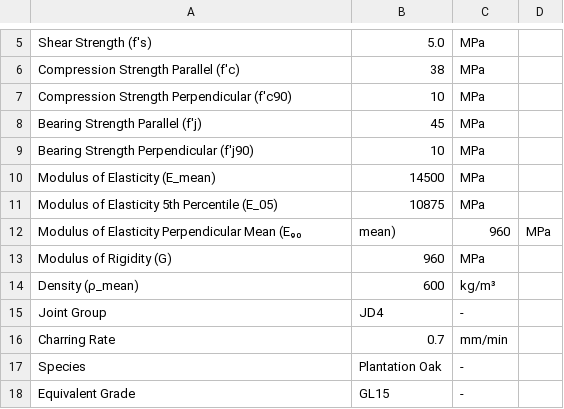
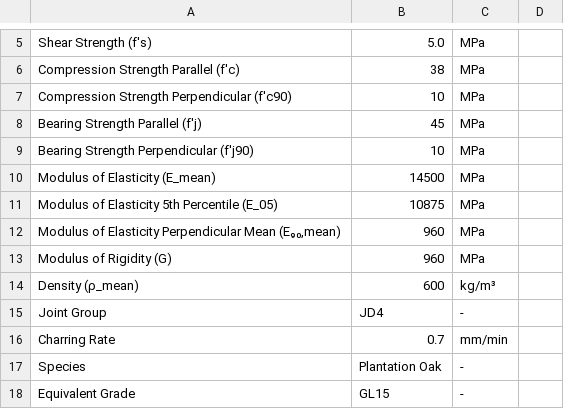
Before and after one commit to Gilbert-Studio-Newbe/MASSLAM-ATC, a CSV file: public/data/MASSLAM_SL33_Mechanical_Properties.csv, drawn as a sheet; only a part is shown, gaps mark what is left out.

Commit message:
Refactor TimberCalculator and related components to integrate building data context for dynamic max bay span management. Update mechanical properties CSV files for consistency in naming. Enhance input handling with safety checks and proportional adjustments for custom bay dimensions. Improve loading mechanisms for timber properties and sizes, ensuring efficient data retrieval and initialization.

```diff
--- a/public/data/MASSLAM_SL33_Mechanical_Properties.csv
+++ b/public/data/MASSLAM_SL33_Mechanical_Properties.csv
@@ -11,3 +11,3 @@ Modulus of Elasticity (E_mean),14500,MPa
 Modulus of Elasticity 5th Percentile (E_05),10875,MPa
-Modulus of Elasticity Perpendicular Mean (E₉₀,mean),960,MPa
+"Modulus of Elasticity Perpendicular Mean (E₉₀,mean)",960,MPa
 Modulus of Rigidity (G),960,MPa
```
Also changed, not shown: public/data/ML38_Mechanical_Properties.csv, 12 other files.
